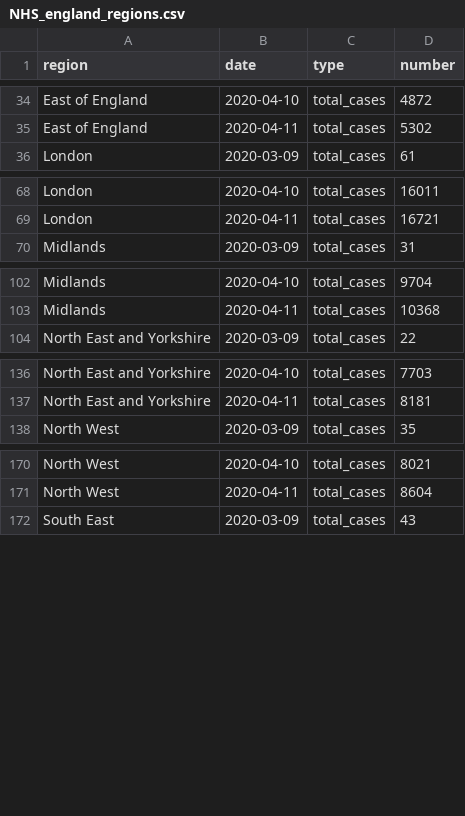
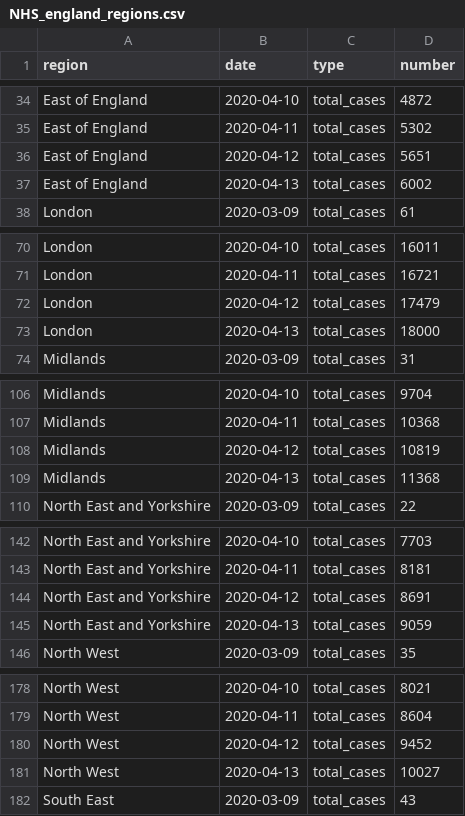
Before and after one commit to maxeyre/COVID-19, a CSV file: data_scraper/data/processed/NHS_england_regions.csv, drawn as a sheet; only a part is shown, gaps mark what is left out; the diff covers the shown part only; the diff names each change by its address in the sheet, - before the commit and + after, or states it on an @@ line.

```diff
--- a/data_scraper/data/processed/NHS_england_regions.csv
+++ b/data_scraper/data/processed/NHS_england_regions.csv
+row 36: East of England | 2020-04-12 | total_cases | 5651
+row 37: East of England | 2020-04-13 | total_cases | 6002
+row 72: London | 2020-04-12 | total_cases | 17479
+row 73: London | 2020-04-13 | total_cases | 18000
+row 108: Midlands | 2020-04-12 | total_cases | 10819
+row 109: Midlands | 2020-04-13 | total_cases | 11368
+row 144: North East and Yorkshire | 2020-04-12 | total_cases | 8691
+row 145: North East and Yorkshire | 2020-04-13 | total_cases | 9059
+row 180: North West | 2020-04-12 | total_cases | 9452
+row 181: North West | 2020-04-13 | total_cases | 10027
```
Also changed, not shown: 18 added rows elsewhere in this file, data_scraper/data/processed/NHS_england_regions_pop.csv, data_scraper/data/processed/UK_by_country.csv, 5 other files.
